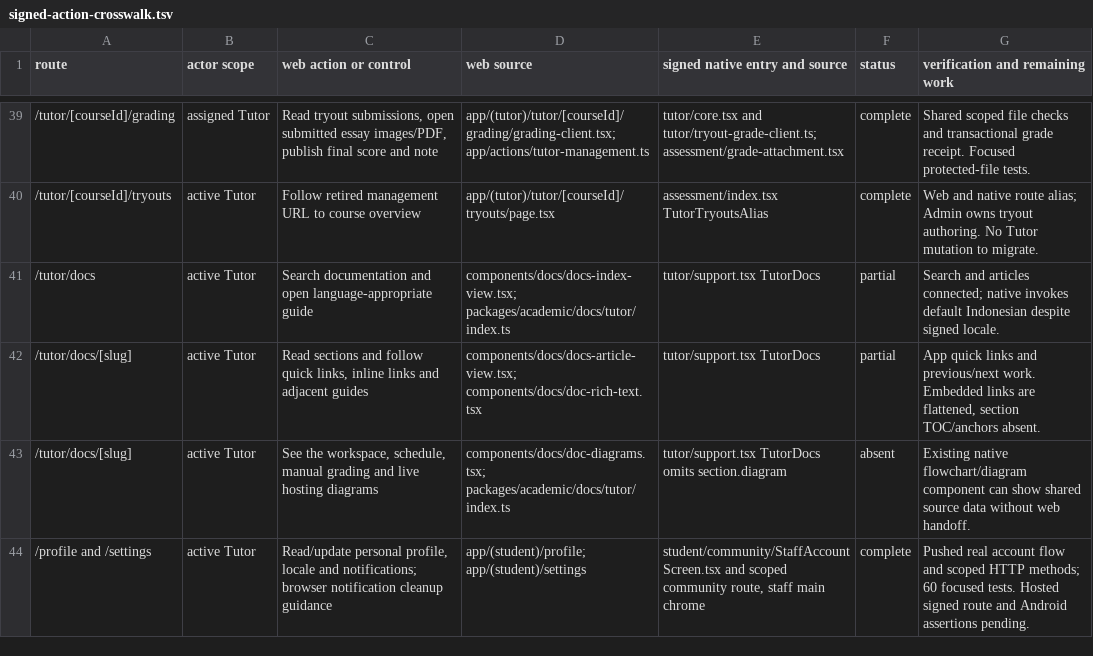
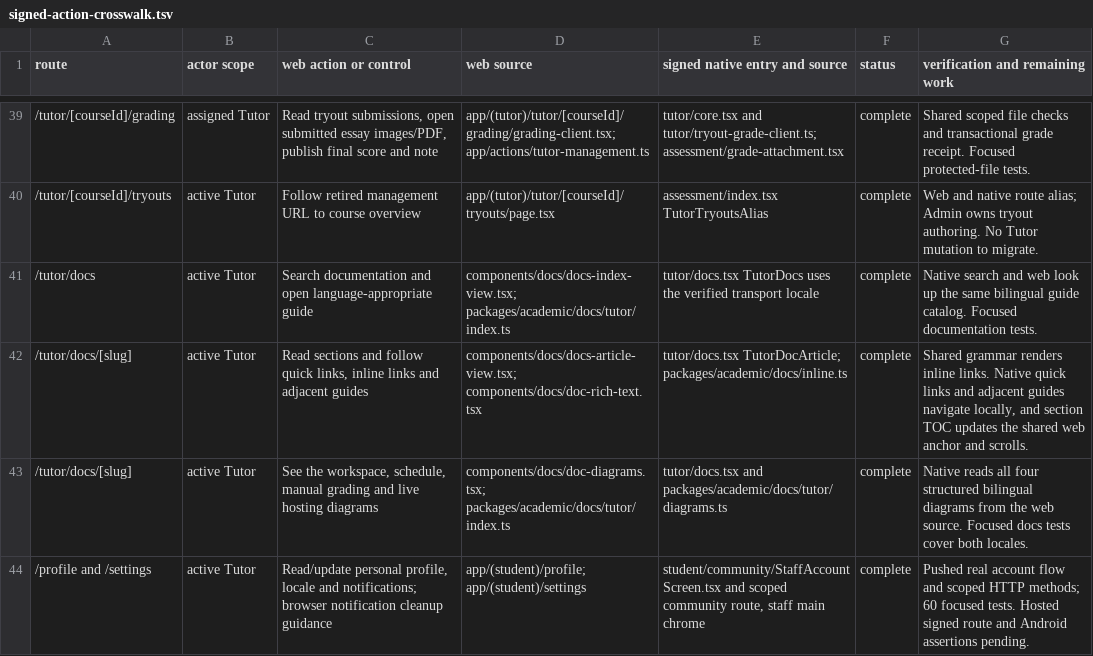
Before and after one commit to soezyxstt/zyxacademy, a TSV file: packages/native-parity/academic/tutor/signed-action-crosswalk.tsv, drawn as a sheet; only a part is shown, gaps mark what is left out.

Commit message:
Complete bilingual Tutor guidance and native section navigation

```diff
--- a/packages/native-parity/academic/tutor/signed-action-crosswalk.tsv
+++ b/packages/native-parity/academic/tutor/signed-action-crosswalk.tsv
@@ -40,5 +40,5 @@ route	actor scope	web action or control	web source	signed native entry and sourc
 /tutor/[courseId]/tryouts	active Tutor	Follow retired management URL to course overview	app/(tutor)/tutor/[courseId]/tryouts/page.tsx	assessment/index.tsx TutorTryoutsAlias	complete	Web and native route alias; Admin owns tryout authoring. No Tutor mutation to migrate.
-/tutor/docs	active Tutor	Search documentation and open language-appropriate guide	components/docs/docs-index-view.tsx; packages/academic/docs/tutor/index.ts	tutor/support.tsx TutorDocs	partial	Search and articles connected; native invokes default Indonesian despite signed locale.
-/tutor/docs/[slug]	active Tutor	Read sections and follow quick links, inline links and adjacent guides	components/docs/docs-article-view.tsx; components/docs/doc-rich-text.tsx	tutor/support.tsx TutorDocs	partial	App quick links and previous/next work. Embedded links are flattened, section TOC/anchors absent.
-/tutor/docs/[slug]	active Tutor	See the workspace, schedule, manual grading and live hosting diagrams	components/docs/doc-diagrams.tsx; packages/academic/docs/tutor/index.ts	tutor/support.tsx TutorDocs omits section.diagram	absent	Existing native flowchart/diagram component can show shared source data without web handoff.
+/tutor/docs	active Tutor	Search documentation and open language-appropriate guide	components/docs/docs-index-view.tsx; packages/academic/docs/tutor/index.ts	tutor/docs.tsx TutorDocs uses the verified transport locale	complete	Native search and web look up the same bilingual guide catalog. Focused documentation tests.
+/tutor/docs/[slug]	active Tutor	Read sections and follow quick links, inline links and adjacent guides	components/docs/docs-article-view.tsx; components/docs/doc-rich-text.tsx	tutor/docs.tsx TutorDocArticle; packages/academic/docs/inline.ts	complete	Shared grammar renders inline links. Native quick links and adjacent guides navigate locally, and section TOC updates the shared web anchor and scrolls.
+/tutor/docs/[slug]	active Tutor	See the workspace, schedule, manual grading and live hosting diagrams	components/docs/doc-diagrams.tsx; packages/academic/docs/tutor/index.ts	tutor/docs.tsx and packages/academic/docs/tutor/diagrams.ts	complete	Native reads all four structured bilingual diagrams from the web source. Focused docs tests cover both locales.
 /profile and /settings	active Tutor	Read/update personal profile, locale and notifications; browser notification cleanup guidance	app/(student)/profile; app/(student)/settings	student/community/StaffAccountScreen.tsx and scoped community route, staff main chrome	complete	Pushed real account flow and scoped HTTP methods; 60 focused tests. Hosted signed route and Android assertions pending.
```
Also changed, not shown: 10 other files.
